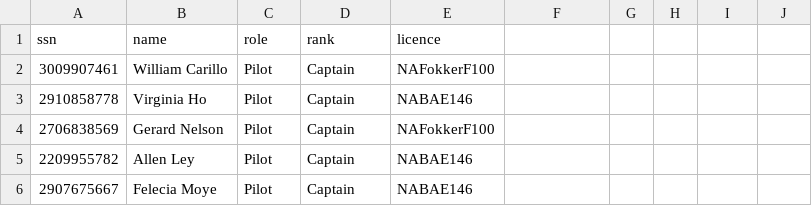
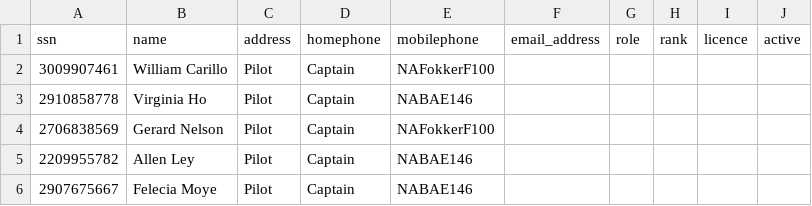
Before and after one commit to atlisnaer98/Verklegt_1, a CSV file: DATA/Crew.csv, drawn as a sheet; only a part is shown.

```diff
--- a/DATA/Crew.csv
+++ b/DATA/Crew.csv
@@ -1,2 +1,2 @@
-ssn,name,role,rank,licence
+ssn,name,address, homephone, mobilephone, email_address,role,rank,licence, active
 3009907461,William Carillo,Pilot,Captain,NAFokkerF100
```
Also changed, not shown: 1 other file.
